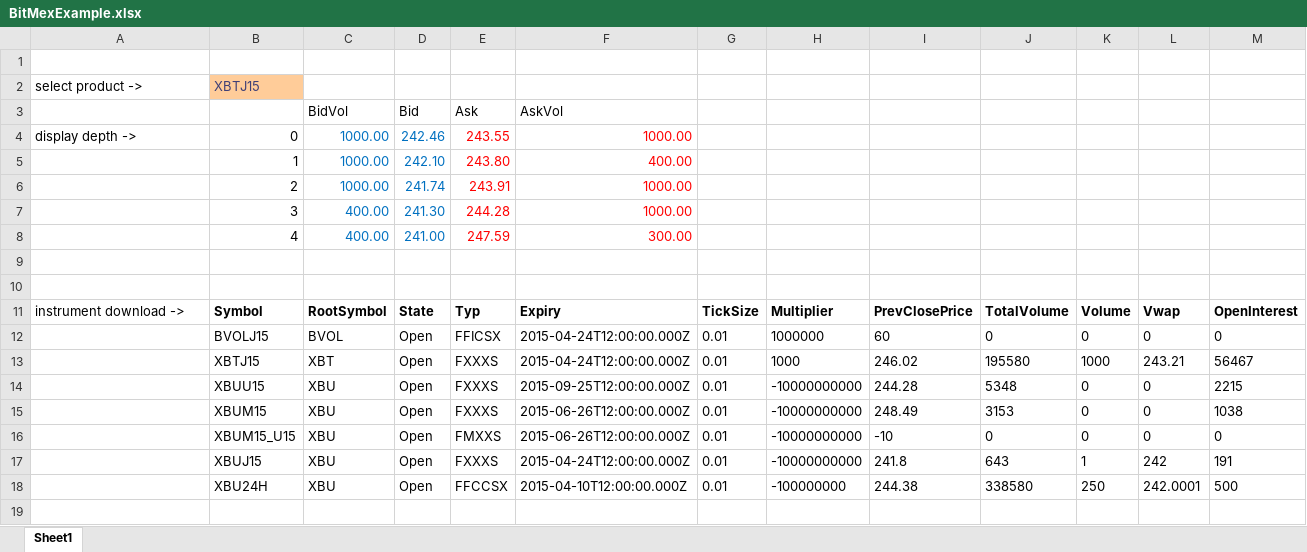
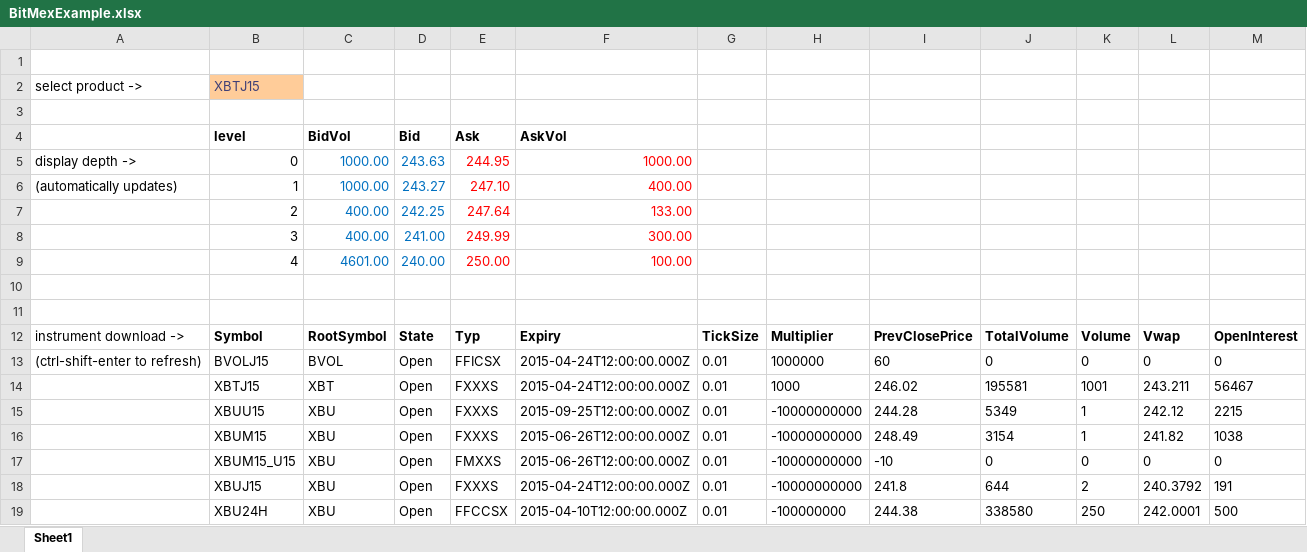
Before and after one commit to joequant/BitMEX-Excel, an Excel workbook: BitMexExample.xlsx, sheet Sheet1, drawn as a sheet; values as stored, in another font and other column widths than the file's, no borders; conditional formats not drawn; removed rows and columns are numbered as before the commit, all else as after; the diff names each change by its address in the sheet, - before the commit and + after, or states it on an @@ line.

```diff
--- a/BitMexExample.xlsx (sheet Sheet1)
+++ b/BitMexExample.xlsx (sheet Sheet1)
+row 3: (empty)
-B4: (empty)
+B4: level
-C4:F4 bold: off
+C4:F4 bold: on
-D5: 242.46
+D5: 243.63
-E5: 243.55
+E5: 244.95
-A6: (empty)
+A6: (automatically updates)
-D6: 242.10
+D6: 243.27
-E6: 243.80
+E6: 247.10
-row 6:  | 2 | 1000.00 | 241.74 | 243.91 | 1000.00
-row 7:  | 3 | 400.00 | 241.30 | 244.28 | 1000.00
+row 7:  | 2 | 400.00 | 242.25 | 247.64 | 133.00
-B8: 4
+B8: 3
-E8: 247.59
+E8: 249.99
+row 9:  | 4 | 4601.00 | 240.00 | 250.00 | 100.00
-A13: (empty)
+A13: (ctrl-shift-enter to refresh)
-J14: 195580
+J14: 195581
-K14: 1000
+K14: 1001
-L14: 243.21
+L14: 243.211
-J15: 5348
+J15: 5349
-K15:K16: 0
+K15:K16: 1
-L15: 0
+L15: 242.12
-J16: 3153
+J16: 3154
-L16: 0
+L16: 241.82
-J18: 643
+J18: 644
-K18: 1
+K18: 2
-L18: 242
+L18: 240.3792
```
Also changed, not shown: formulas that keep their value, 2 other files.
